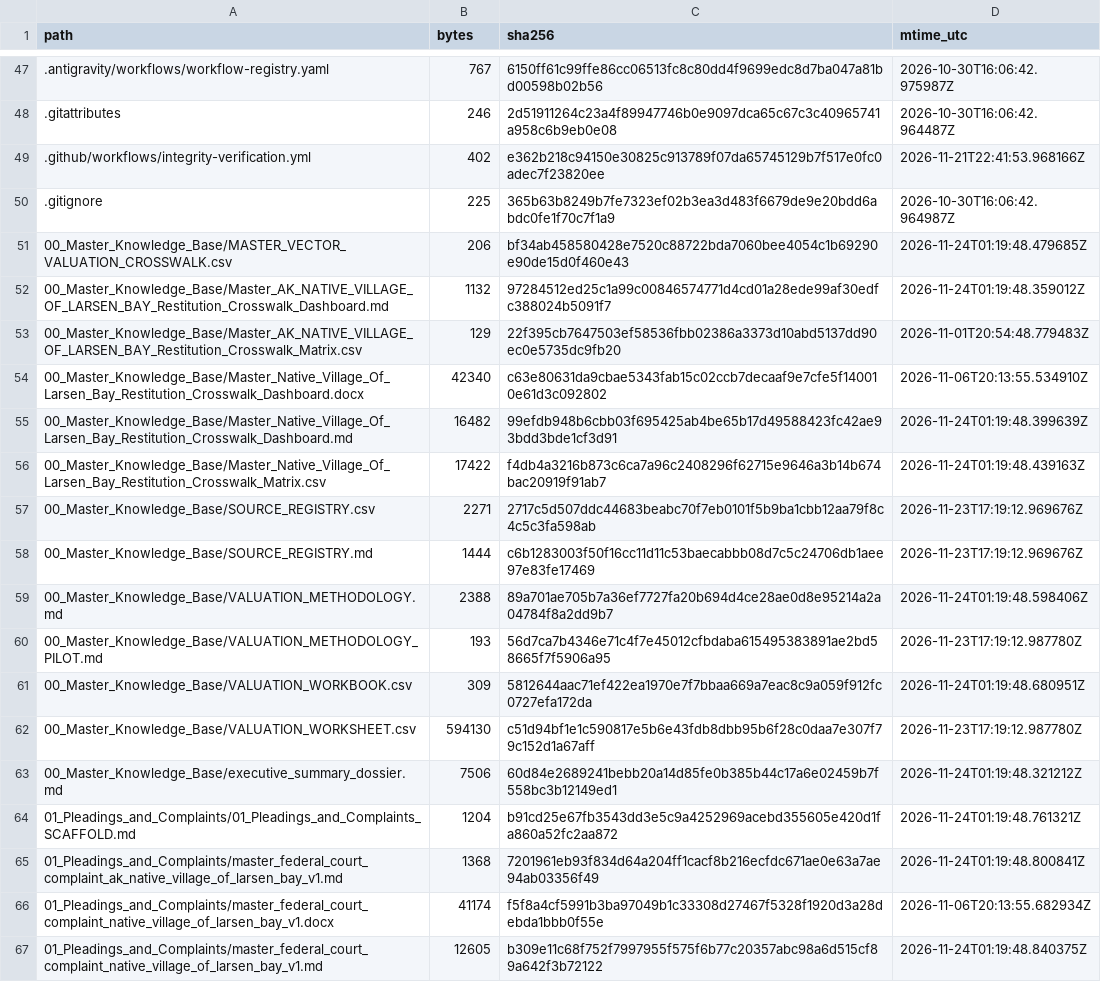
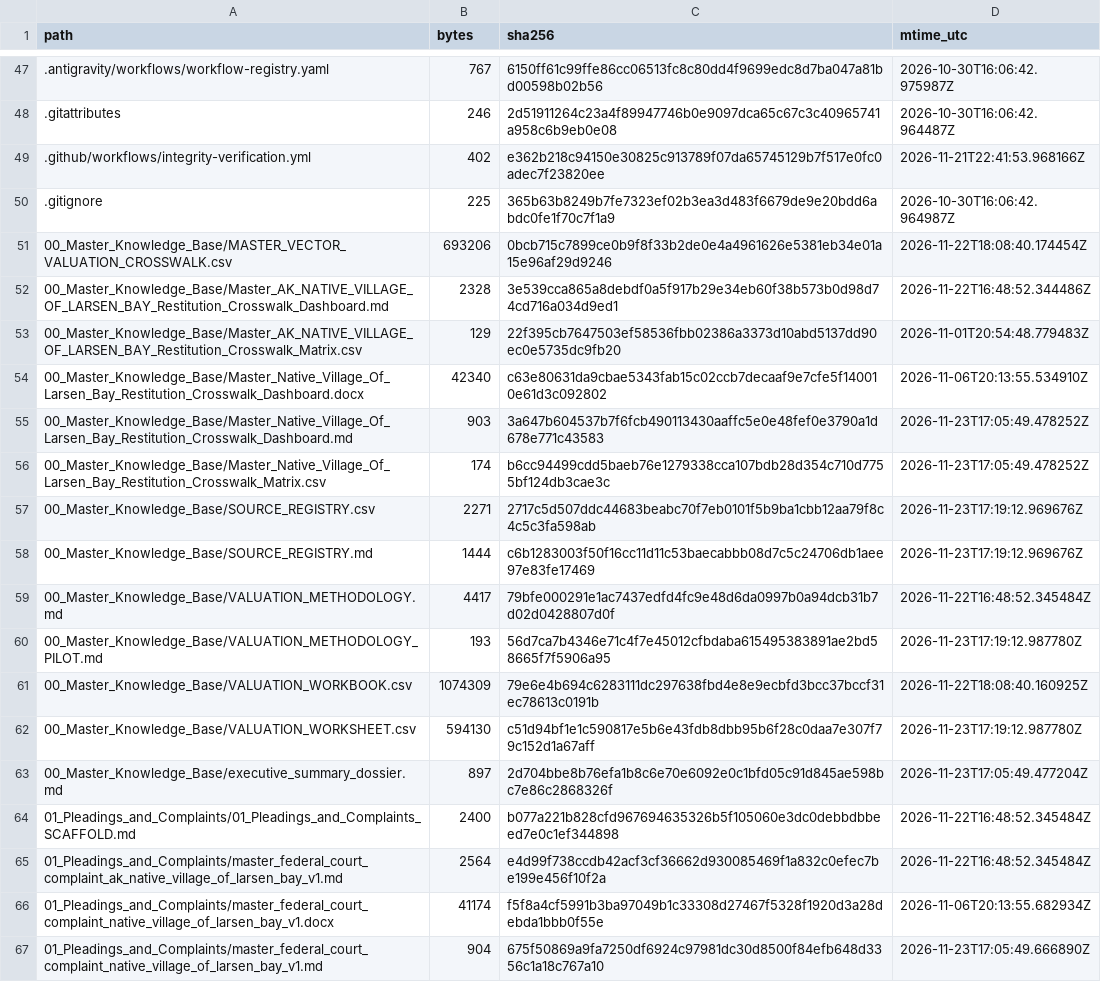
Before and after one commit to GlobalRestitutionAlliance/turtle-island-us-ak-native-village-of-larsen-bay-master-litigation, a CSV file: 99_Archives_and_Manifests/MANIFEST_SHA256.csv, drawn as a sheet; only a part is shown, gaps mark what is left out; the diff covers the shown part only.

```diff
--- a/99_Archives_and_Manifests/MANIFEST_SHA256.csv
+++ b/99_Archives_and_Manifests/MANIFEST_SHA256.csv
@@ -50,18 +50,18 @@ path,bytes,sha256,mtime_utc
 .gitignore,225,365b63b8249b7fe7323ef02b3ea3d483f6679de9e20bdd6abdc0fe1f70c7f1a9,2026-10-30T16:06:42.964987Z
-00_Master_Knowledge_Base/MASTER_VECTOR_VALUATION_CROSSWALK.csv,206,bf34ab458580428e7520c88722bda7060bee4054c1b69290e90de15d0f460e43,2026-11-24T01:19:48.479685Z
-00_Master_Knowledge_Base/Master_AK_NATIVE_VILLAGE_OF_LARSEN_BAY_Restitution_Crosswalk_Dashboard.md,1132,97284512ed25c1a99c00846574771d4cd01a28ede99af30edfc388024b5091f7,2026-11-24T01:19:48.359012Z
+00_Master_Knowledge_Base/MASTER_VECTOR_VALUATION_CROSSWALK.csv,693206,0bcb715c7899ce0b9f8f33b2de0e4a4961626e5381eb34e01a15e96af29d9246,2026-11-22T18:08:40.174454Z
+00_Master_Knowledge_Base/Master_AK_NATIVE_VILLAGE_OF_LARSEN_BAY_Restitution_Crosswalk_Dashboard.md,2328,3e539cca865a8debdf0a5f917b29e34eb60f38b573b0d98d74cd716a034d9ed1,2026-11-22T16:48:52.344486Z
 00_Master_Knowledge_Base/Master_AK_NATIVE_VILLAGE_OF_LARSEN_BAY_Restitution_Crosswalk_Matrix.csv,129,22f395cb7647503ef58536fbb02386a3373d10abd5137dd90ec0e5735dc9fb20,2026-11-01T20:54:48.779483Z
 00_Master_Knowledge_Base/Master_Native_Village_Of_Larsen_Bay_Restitution_Crosswalk_Dashboard.docx,42340,c63e80631da9cbae5343fab15c02ccb7decaaf9e7cfe5f140010e61d3c092802,2026-11-06T20:13:55.534910Z
-00_Master_Knowledge_Base/Master_Native_Village_Of_Larsen_Bay_Restitution_Crosswalk_Dashboard.md,16482,99efdb948b6cbb03f695425ab4be65b17d49588423fc42ae93bdd3bde1cf3d91,2026-11-24T01:19:48.399639Z
-00_Master_Knowledge_Base/Master_Native_Village_Of_Larsen_Bay_Restitution_Crosswalk_Matrix.csv,17422,f4db4a3216b873c6ca7a96c2408296f62715e9646a3b14b674bac20919f91ab7,2026-11-24T01:19:48.439163Z
+00_Master_Knowledge_Base/Master_Native_Village_Of_Larsen_Bay_Restitution_Crosswalk_Dashboard.md,903,3a647b604537b7f6fcb490113430aaffc5e0e48fef0e3790a1d678e771c43583,2026-11-23T17:05:49.478252Z
+00_Master_Knowledge_Base/Master_Native_Village_Of_Larsen_Bay_Restitution_Crosswalk_Matrix.csv,174,b6cc94499cdd5baeb76e1279338cca107bdb28d354c710d7755bf124db3cae3c,2026-11-23T17:05:49.478252Z
 00_Master_Knowledge_Base/SOURCE_REGISTRY.csv,2271,2717c5d507ddc44683beabc70f7eb0101f5b9ba1cbb12aa79f8c4c5c3fa598ab,2026-11-23T17:19:12.969676Z
 00_Master_Knowledge_Base/SOURCE_REGISTRY.md,1444,c6b1283003f50f16cc11d11c53baecabbb08d7c5c24706db1aee97e83fe17469,2026-11-23T17:19:12.969676Z
-00_Master_Knowledge_Base/VALUATION_METHODOLOGY.md,2388,89a701ae705b7a36ef7727fa20b694d4ce28ae0d8e95214a2a04784f8a2dd9b7,2026-11-24T01:19:48.598406Z
+00_Master_Knowledge_Base/VALUATION_METHODOLOGY.md,4417,79bfe000291e1ac7437edfd4fc9e48d6da0997b0a94dcb31b7d02d0428807d0f,2026-11-22T16:48:52.345484Z
 00_Master_Knowledge_Base/VALUATION_METHODOLOGY_PILOT.md,193,56d7ca7b4346e71c4f7e45012cfbdaba615495383891ae2bd58665f7f5906a95,2026-11-23T17:19:12.987780Z
-00_Master_Knowledge_Base/VALUATION_WORKBOOK.csv,309,5812644aac71ef422ea1970e7f7bbaa669a7eac8c9a059f912fc0727efa172da,2026-11-24T01:19:48.680951Z
+00_Master_Knowledge_Base/VALUATION_WORKBOOK.csv,1074309,79e6e4b694c6283111dc297638fbd4e8e9ecbfd3bcc37bccf31ec78613c0191b,2026-11-22T18:08:40.160925Z
 00_Master_Knowledge_Base/VALUATION_WORKSHEET.csv,594130,c51d94bf1e1c590817e5b6e43fdb8dbb95b6f28c0daa7e307f79c152d1a67aff,2026-11-23T17:19:12.987780Z
-00_Master_Knowledge_Base/executive_summary_dossier.md,7506,60d84e2689241bebb20a14d85fe0b385b44c17a6e02459b7f558bc3b12149ed1,2026-11-24T01:19:48.321212Z
-01_Pleadings_and_Complaints/01_Pleadings_and_Complaints_SCAFFOLD.md,1204,b91cd25e67fb3543dd3e5c9a4252969acebd355605e420d1fa860a52fc2aa872,2026-11-24T01:19:48.761321Z
-01_Pleadings_and_Complaints/master_federal_court_complaint_ak_native_village_of_larsen_bay_v1.md,1368,7201961eb93f834d64a204ff1cacf8b216ecfdc671ae0e63a7ae94ab03356f49,2026-11-24T01:19:48.800841Z
+00_Master_Knowledge_Base/executive_summary_dossier.md,897,2d704bbe8b76efa1b8c6e70e6092e0c1bfd05c91d845ae598bc7e86c2868326f,2026-11-23T17:05:49.477204Z
+01_Pleadings_and_Complaints/01_Pleadings_and_Complaints_SCAFFOLD.md,2400,b077a221b828cfd967694635326b5f105060e3dc0debbdbbeed7e0c1ef344898,2026-11-22T16:48:52.345484Z
+01_Pleadings_and_Complaints/master_federal_court_complaint_ak_native_village_of_larsen_bay_v1.md,2564,e4d99f738ccdb42acf3cf36662d930085469f1a832c0efec7be199e456f10f2a,2026-11-22T16:48:52.345484Z
 01_Pleadings_and_Complaints/master_federal_court_complaint_native_village_of_larsen_bay_v1.docx,41174,f5f8a4cf5991b3ba97049b1c33308d27467f5328f1920d3a28debda1bbb0f55e,2026-11-06T20:13:55.682934Z
-01_Pleadings_and_Complaints/master_federal_court_complaint_native_village_of_larsen_bay_v1.md,12605,b309e11c68f752f7997955f575f6b77c20357abc98a6d515cf89a642f3b72122,2026-11-24T01:19:48.840375Z
+01_Pleadings_and_Complaints/master_federal_court_complaint_native_village_of_larsen_bay_v1.md,904,675f50869a9fa7250df6924c97981dc30d8500f84efb648d3356c1a18c767a10,2026-11-23T17:05:49.666890Z
```
Also changed, not shown: 86 edited cells elsewhere in this file, 39 other files.
